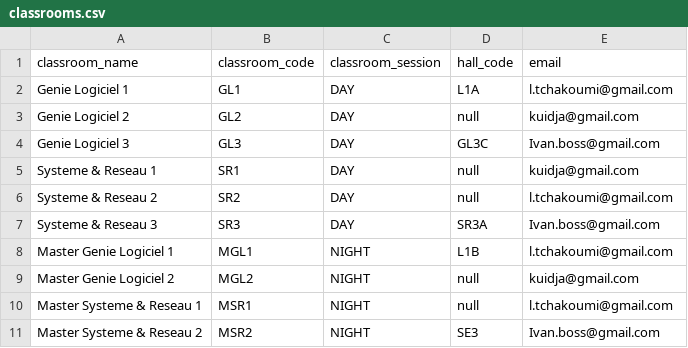
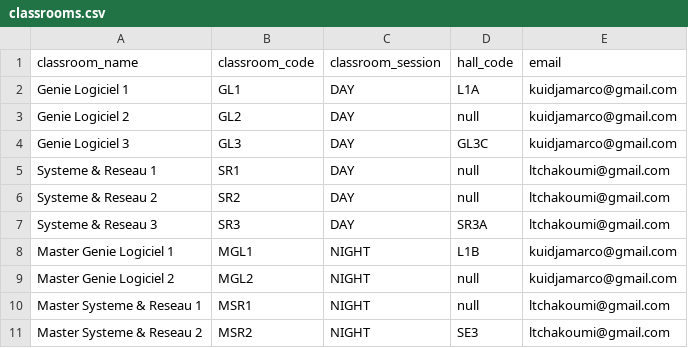
Before and after one commit to GLOM-OSS/RICLY, a CSV file: csv-files/classrooms.csv, drawn as a sheet.

```diff
--- a/csv-files/classrooms.csv
+++ b/csv-files/classrooms.csv
@@ -1,11 +1,11 @@
 classroom_name,classroom_code,classroom_session,hall_code,email
-Genie Logiciel 1,GL1,DAY,L1A,l.tchakoumi@gmail.com
-Genie Logiciel 2,GL2,DAY,null,kuidja@gmail.com
-Genie Logiciel 3,GL3,DAY,GL3C,Ivan.boss@gmail.com
-Systeme & Reseau 1,SR1,DAY,null,kuidja@gmail.com
-Systeme & Reseau 2,SR2,DAY,null,l.tchakoumi@gmail.com
-Systeme & Reseau 3,SR3,DAY,SR3A,Ivan.boss@gmail.com
-Master Genie Logiciel 1,MGL1,NIGHT,L1B,l.tchakoumi@gmail.com
-Master Genie Logiciel 2,MGL2,NIGHT,null,kuidja@gmail.com
-Master Systeme & Reseau 1,MSR1,NIGHT,null,l.tchakoumi@gmail.com
-Master Systeme & Reseau 2,MSR2,NIGHT,SE3,Ivan.boss@gmail.com
+Genie Logiciel 1,GL1,DAY,L1A,kuidjamarco@gmail.com
+Genie Logiciel 2,GL2,DAY,null,kuidjamarco@gmail.com
+Genie Logiciel 3,GL3,DAY,GL3C,kuidjamarco@gmail.com
+Systeme & Reseau 1,SR1,DAY,null,ltchakoumi@gmail.com
+Systeme & Reseau 2,SR2,DAY,null,ltchakoumi@gmail.com
+Systeme & Reseau 3,SR3,DAY,SR3A,ltchakoumi@gmail.com
+Master Genie Logiciel 1,MGL1,NIGHT,L1B,kuidjamarco@gmail.com
+Master Genie Logiciel 2,MGL2,NIGHT,null,kuidjamarco@gmail.com
+Master Systeme & Reseau 1,MSR1,NIGHT,null,ltchakoumi@gmail.com
+Master Systeme & Reseau 2,MSR2,NIGHT,SE3,ltchakoumi@gmail.com
```
Also changed, not shown: csv-files/subjects.csv, 2 other files.
